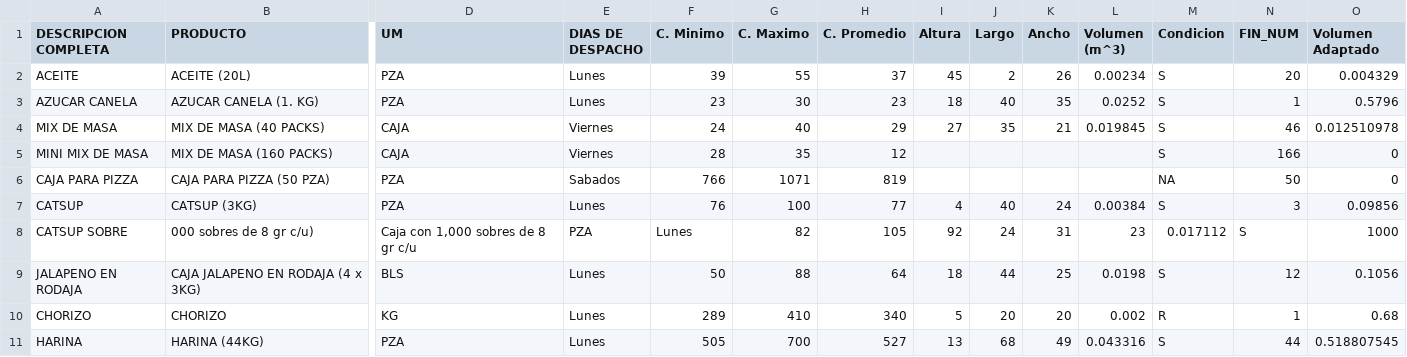
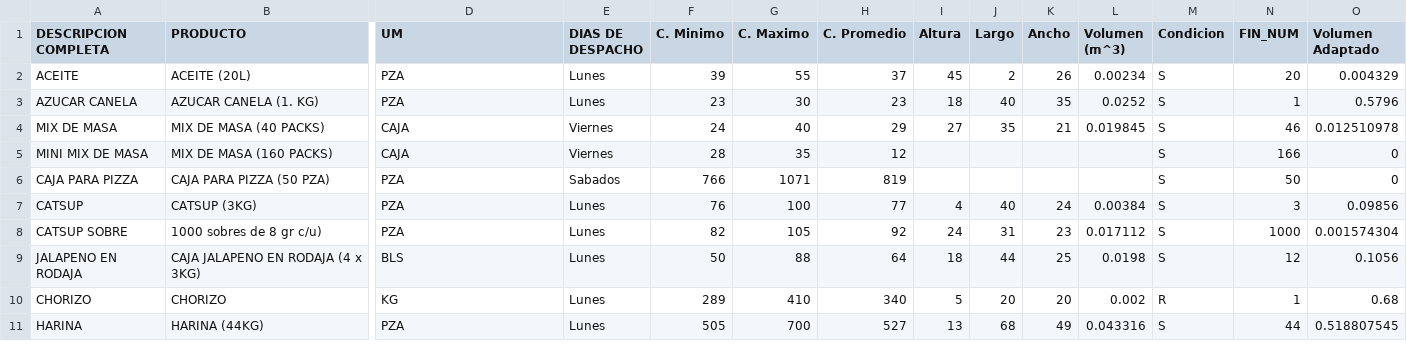
Before and after one commit to MrEstebato/reto-multiagentes, a CSV file: Prod2.csv, drawn as a sheet; only a part is shown, gaps mark what is left out; the diff covers the shown part only; the diff names each change by its address in the sheet, - before the commit and + after, or states it on an @@ line.

Commit message:
Working volume_calculation

```diff
--- a/Prod2.csv
+++ b/Prod2.csv
-M6 (Condicion): NA
+M6 (Condicion): S
-B8 (PRODUCTO): 000 sobres de 8 gr c/u)
+B8 (PRODUCTO): 1000 sobres de 8 gr c/u)
-D8 (UM): Caja con 1,000 sobres de 8 gr c/u
+D8 (UM): PZA
-E8 (DIAS DE DESPACHO): PZA
+E8 (DIAS DE DESPACHO): Lunes
-F8 (C. Minimo): Lunes
+F8 (C. Minimo): 82
-G8 (C. Maximo): 82
+G8 (C. Maximo): 105
-H8 (C. Promedio): 105
+H8 (C. Promedio): 92
-I8 (Altura): 92
+I8 (Altura): 24
-J8 (Largo): 24
+J8 (Largo): 31
-K8 (Ancho): 31
+K8 (Ancho): 23
-L8 (Volumen (m^3)): 23
+L8 (Volumen (m^3)): 0.017112
-M8 (Condicion): 0.017112
+M8 (Condicion): S
-N8 (FIN_NUM): S
+N8 (FIN_NUM): 1000
-O8 (Volumen Adaptado): 1000
+O8 (Volumen Adaptado): 0.001574304
```
Also changed, not shown: 1 edited cell elsewhere in this file, 5 other files.
